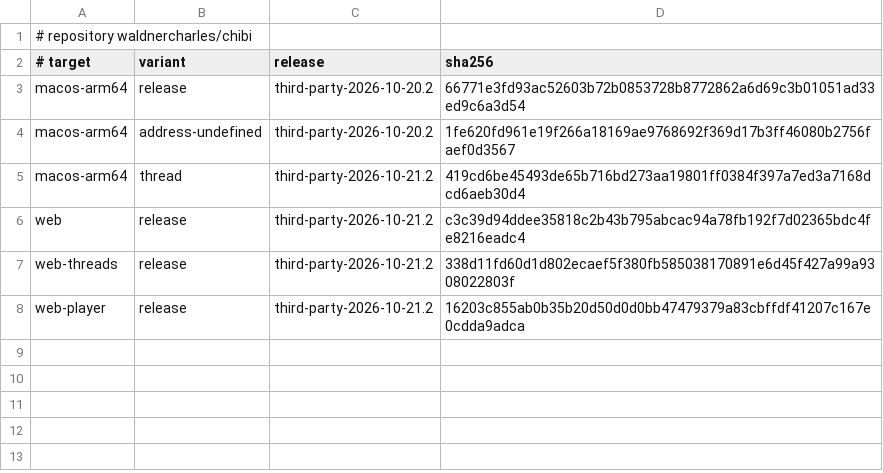
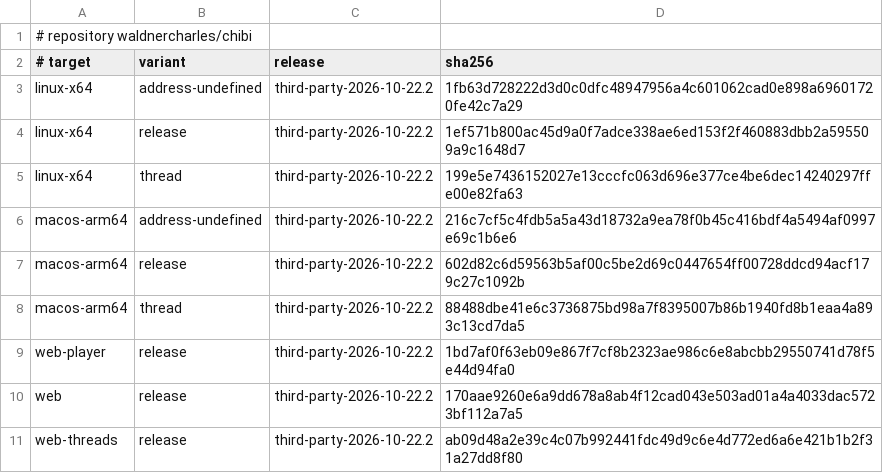
Before and after one commit to waldnercharles/chibi, a TSV file: third_party/archives.tsv, drawn as a sheet.

```diff
--- a/third_party/archives.tsv
+++ b/third_party/archives.tsv
@@ -2,7 +2,10 @@
 # target	variant	release	sha256
-macos-arm64	release	third-party-2026-10-20.2	66771e3fd93ac52603b72b0853728b8772862a6d69c3b01051ad33ed9c6a3d54
-macos-arm64	address-undefined	third-party-2026-10-20.2	1fe620fd961e19f266a18169ae9768692f369d17b3ff46080b2756faef0d3567
-macos-arm64	thread	third-party-2026-10-21.2	419cd6be45493de65b716bd273aa19801ff0384f397a7ed3a7168dcd6aeb30d4
-web	release	third-party-2026-10-21.2	c3c39d94ddee35818c2b43b795abcac94a78fb192f7d02365bdc4fe8216eadc4
-web-threads	release	third-party-2026-10-21.2	338d11fd60d1d802ecaef5f380fb585038170891e6d45f427a99a9308022803f
-web-player	release	third-party-2026-10-21.2	16203c855ab0b35b20d50d0d0bb47479379a83cbffdf41207c167e0cdda9adca
+linux-x64	address-undefined	third-party-2026-10-22.2	1fb63d728222d3d0c0dfc48947956a4c601062cad0e898a69601720fe42c7a29
+linux-x64	release	third-party-2026-10-22.2	1ef571b800ac45d9a0f7adce338ae6ed153f2f460883dbb2a595509a9c1648d7
+linux-x64	thread	third-party-2026-10-22.2	199e5e7436152027e13cccfc063d696e377ce4be6dec14240297ffe00e82fa63
+macos-arm64	address-undefined	third-party-2026-10-22.2	216c7cf5c4fdb5a5a43d18732a9ea78f0b45c416bdf4a5494af0997e69c1b6e6
+macos-arm64	release	third-party-2026-10-22.2	602d82c6d59563b5af00c5be2d69c0447654ff00728ddcd94acf179c27c1092b
+macos-arm64	thread	third-party-2026-10-22.2	88488dbe41e6c3736875bd98a7f8395007b86b1940fd8b1eaa4a893c13cd7da5
+web-player	release	third-party-2026-10-22.2	1bd7af0f63eb09e867f7cf8b2323ae986c6e8abcbb29550741d78f5e44d94fa0
+web	release	third-party-2026-10-22.2	170aae9260e6a9dd678a8ab4f12cad043e503ad01a4a4033dac5723bf112a7a5
+web-threads	release	third-party-2026-10-22.2	ab09d48a2e39c4c07b992441fdc49d9c6e4d772ed6a6e421b1b2f31a27dd8f80
```
